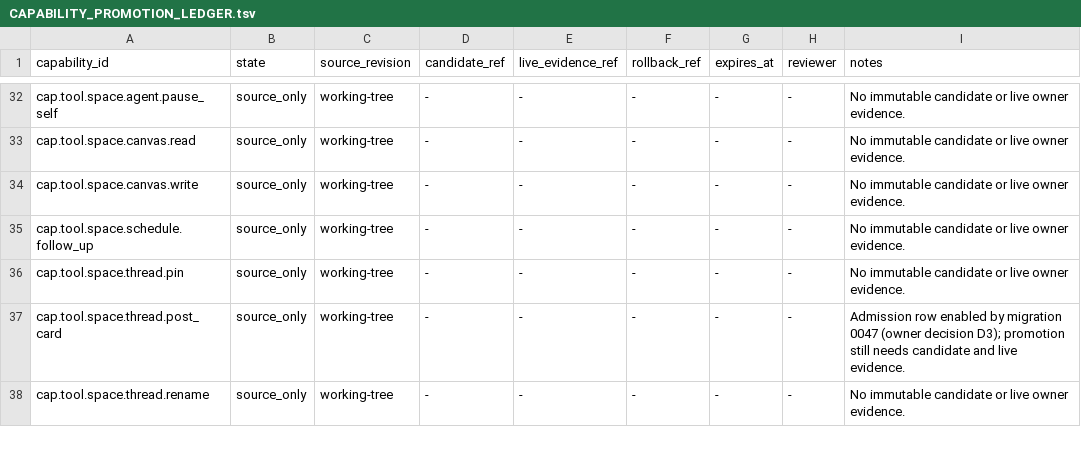
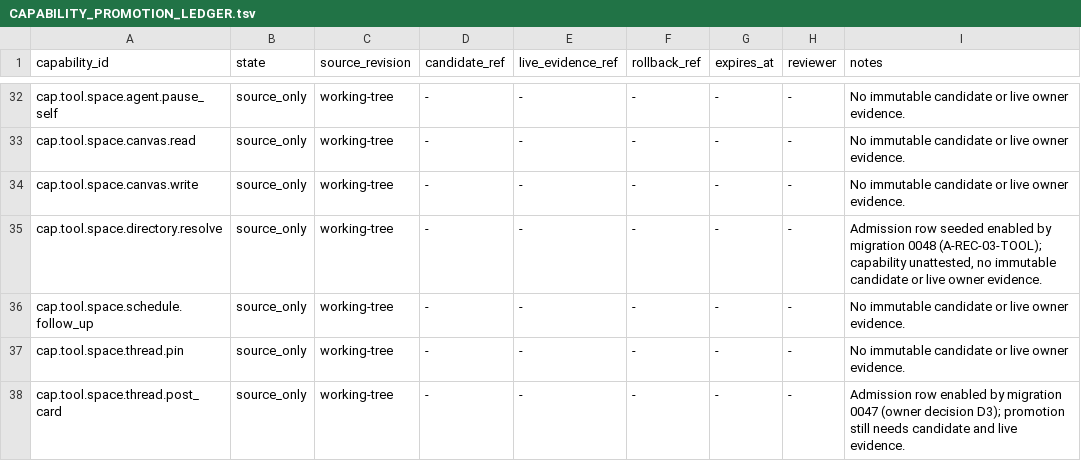
Before and after one commit to nisjety/CoreSystems, a TSV file: apps/Model Plane/docs/CAPABILITY_PROMOTION_LEDGER.tsv, drawn as a sheet; only a part is shown, gaps mark what is left out; the shorter side is filled out with more unchanged rows; the diff names each change by its address in the sheet, - before the commit and + after, or states it on an @@ line.

```diff
--- a/apps/Model Plane/docs/CAPABILITY_PROMOTION_LEDGER.tsv
+++ b/apps/Model Plane/docs/CAPABILITY_PROMOTION_LEDGER.tsv
+row 35: cap.tool.space.directory.resolve | source_only | working-tree | - | - | - | - | - | Admission row seeded enabled by migration 0048 (A-REC-03-TOOL); capability unattested, no immutable candidate or live owner evidence.
```
Also changed, not shown: 19 other files.
